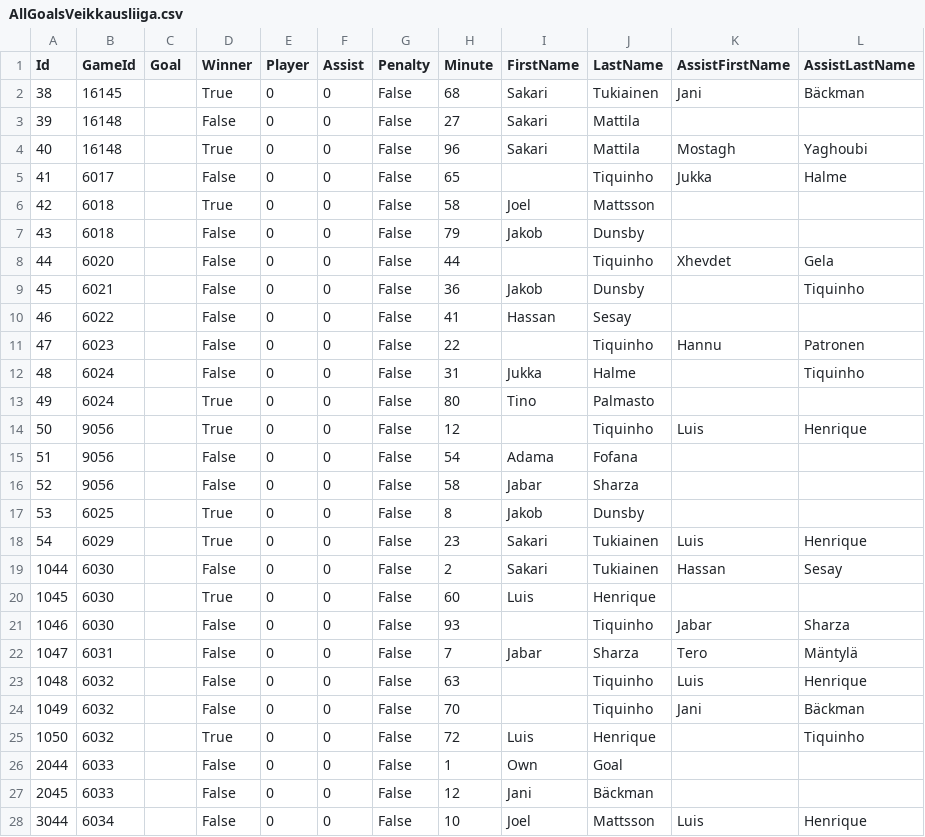
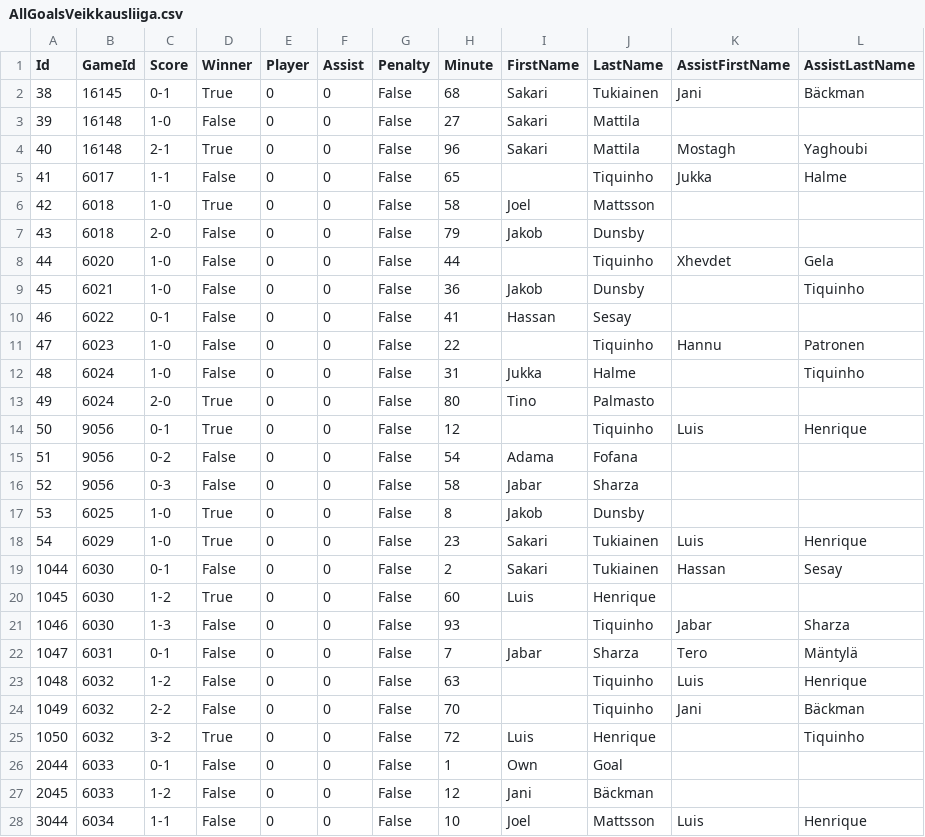
Before and after one commit to TopiasKuosmanen/HIFK_stats, a CSV file: Goals/AllGoalsVeikkausliiga.csv, drawn as a sheet; only a part is shown; the diff covers the shown part only.

```diff
--- a/Goals/AllGoalsVeikkausliiga.csv
+++ b/Goals/AllGoalsVeikkausliiga.csv
@@ -1,28 +1,28 @@
-Id,GameId,Goal,Winner,Player,Assist,Penalty,Minute,FirstName,LastName,AssistFirstName,AssistLastName
-38,16145,,True,0,0,False,68,Sakari,Tukiainen,Jani,Bäckman
-39,16148,,False,0,0,False,27,Sakari,Mattila,,
-40,16148,,True,0,0,False,96,Sakari,Mattila,Mostagh,Yaghoubi
-41,6017,,False,0,0,False,65,,Tiquinho,Jukka,Halme
-42,6018,,True,0,0,False,58,Joel,Mattsson,,
-43,6018,,False,0,0,False,79,Jakob,Dunsby,,
-44,6020,,False,0,0,False,44,,Tiquinho,Xhevdet,Gela
-45,6021,,False,0,0,False,36,Jakob,Dunsby,,Tiquinho
-46,6022,,False,0,0,False,41,Hassan,Sesay,,
-47,6023,,False,0,0,False,22,,Tiquinho,Hannu,Patronen
-48,6024,,False,0,0,False,31,Jukka,Halme,,Tiquinho
-49,6024,,True,0,0,False,80,Tino,Palmasto,,
-50,9056,,True,0,0,False,12,,Tiquinho,Luis,Henrique
-51,9056,,False,0,0,False,54,Adama,Fofana,,
-52,9056,,False,0,0,False,58,Jabar,Sharza,,
-53,6025,,True,0,0,False,8,Jakob,Dunsby,,
-54,6029,,True,0,0,False,23,Sakari,Tukiainen,Luis,Henrique
-1044,6030,,False,0,0,False,2,Sakari,Tukiainen,Hassan,Sesay
-1045,6030,,True,0,0,False,60,Luis,Henrique,,
-1046,6030,,False,0,0,False,93,,Tiquinho,Jabar,Sharza
-1047,6031,,False,0,0,False,7,Jabar,Sharza,Tero,Mäntylä
-1048,6032,,False,0,0,False,63,,Tiquinho,Luis,Henrique
-1049,6032,,False,0,0,False,70,,Tiquinho,Jani,Bäckman
-1050,6032,,True,0,0,False,72,Luis,Henrique,,Tiquinho
-2044,6033,,False,0,0,False,1,Own,Goal,,
-2045,6033,,False,0,0,False,12,Jani,Bäckman,,
-3044,6034,,False,0,0,False,10,Joel,Mattsson,Luis,Henrique
+Id,GameId,Score,Winner,Player,Assist,Penalty,Minute,FirstName,LastName,AssistFirstName,AssistLastName
+38,16145,0-1,True,0,0,False,68,Sakari,Tukiainen,Jani,Bäckman
+39,16148,1-0,False,0,0,False,27,Sakari,Mattila,,
+40,16148,2-1,True,0,0,False,96,Sakari,Mattila,Mostagh,Yaghoubi
+41,6017,1-1,False,0,0,False,65,,Tiquinho,Jukka,Halme
+42,6018,1-0,True,0,0,False,58,Joel,Mattsson,,
+43,6018,2-0,False,0,0,False,79,Jakob,Dunsby,,
+44,6020,1-0,False,0,0,False,44,,Tiquinho,Xhevdet,Gela
+45,6021,1-0,False,0,0,False,36,Jakob,Dunsby,,Tiquinho
+46,6022,0-1,False,0,0,False,41,Hassan,Sesay,,
+47,6023,1-0,False,0,0,False,22,,Tiquinho,Hannu,Patronen
+48,6024,1-0,False,0,0,False,31,Jukka,Halme,,Tiquinho
+49,6024,2-0,True,0,0,False,80,Tino,Palmasto,,
+50,9056,0-1,True,0,0,False,12,,Tiquinho,Luis,Henrique
+51,9056,0-2,False,0,0,False,54,Adama,Fofana,,
+52,9056,0-3,False,0,0,False,58,Jabar,Sharza,,
+53,6025,1-0,True,0,0,False,8,Jakob,Dunsby,,
+54,6029,1-0,True,0,0,False,23,Sakari,Tukiainen,Luis,Henrique
+1044,6030,0-1,False,0,0,False,2,Sakari,Tukiainen,Hassan,Sesay
+1045,6030,1-2,True,0,0,False,60,Luis,Henrique,,
+1046,6030,1-3,False,0,0,False,93,,Tiquinho,Jabar,Sharza
+1047,6031,0-1,False,0,0,False,7,Jabar,Sharza,Tero,Mäntylä
+1048,6032,1-2,False,0,0,False,63,,Tiquinho,Luis,Henrique
+1049,6032,2-2,False,0,0,False,70,,Tiquinho,Jani,Bäckman
+1050,6032,3-2,True,0,0,False,72,Luis,Henrique,,Tiquinho
+2044,6033,0-1,False,0,0,False,1,Own,Goal,,
+2045,6033,1-2,False,0,0,False,12,Jani,Bäckman,,
+3044,6034,1-1,False,0,0,False,10,Joel,Mattsson,Luis,Henrique
```
Also changed, not shown: 1 added row and 147 edited cells elsewhere in this file, Goals/GoalsByManagers/KankkunenKeeney.csv, Goals/VeikkausliigaGoals2020.csv, 11 other files.
